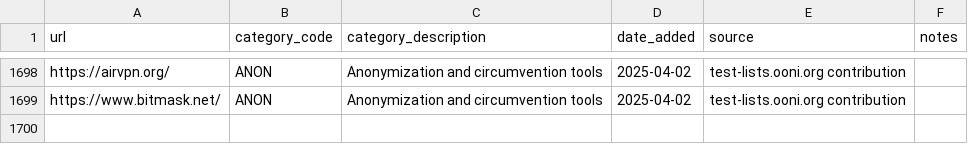
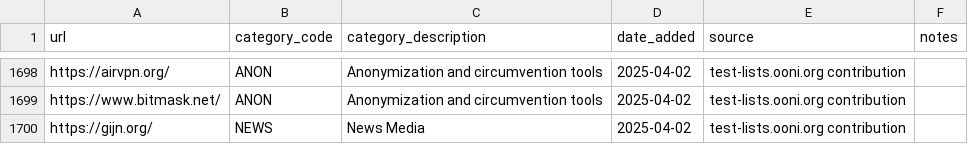
Before and after one commit to citizenlab/test-lists, a CSV file: lists/global.csv, drawn as a sheet; only a part is shown, gaps mark what is left out; the diff names each change by its address in the sheet, - before the commit and + after, or states it on an @@ line.

Commit message:
Added https://gijn.org/ to GLOBAL.csv

```diff
--- a/lists/global.csv
+++ b/lists/global.csv
+row 1700: https://gijn.org/ | NEWS | News Media | 2025-04-02 | test-lists.ooni.org contribution
```
